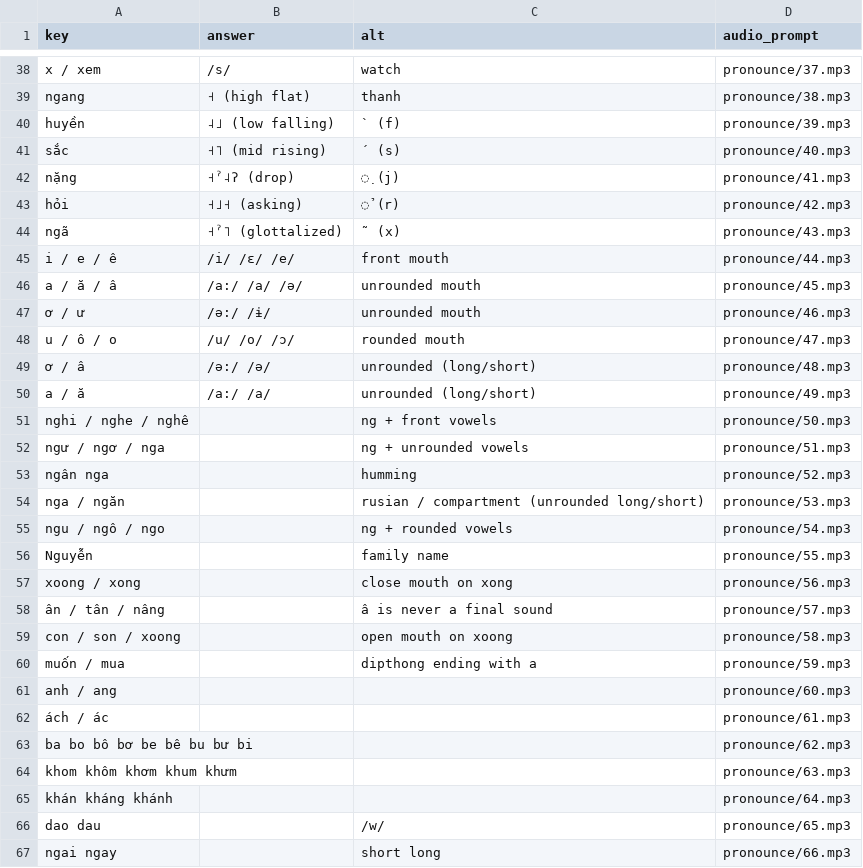
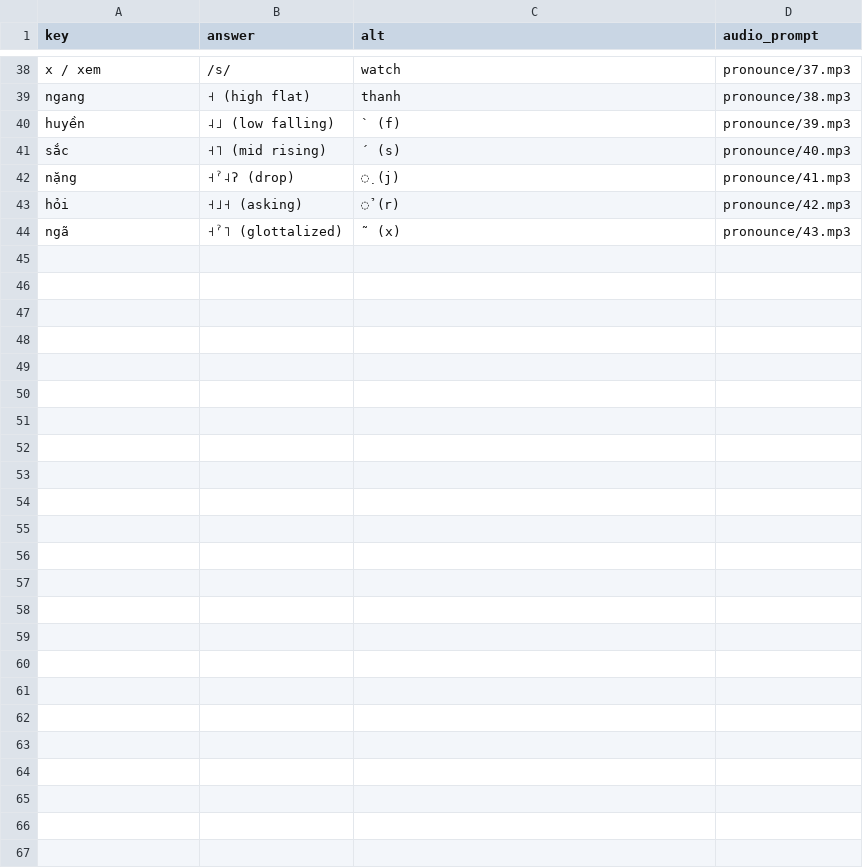
Before and after one commit to timwarnock/lingua.avant.net, a CSV file: vi-flashcards/data/pronounce.csv, drawn as a sheet; only a part is shown, gaps mark what is left out; the diff names each change by its address in the sheet, - before the commit and + after, or states it on an @@ line.

Commit message:
split pronounce

```diff
--- a/vi-flashcards/data/pronounce.csv
+++ b/vi-flashcards/data/pronounce.csv
-row 45: i / e / ê | /i/ /ɛ/ /e/ | front mouth | pronounce/44.mp3
-row 46: a / ă / â | /a:/ /a/ /ə/ | unrounded mouth | pronounce/45.mp3
-row 47: ơ / ư | /ə:/ /ɨ/ | unrounded mouth | pronounce/46.mp3
-row 48: u / ô / o | /u/ /o/ /ɔ/ | rounded mouth | pronounce/47.mp3
-row 49: ơ / â | /ə:/ /ə/ | unrounded (long/short) | pronounce/48.mp3
-row 50: a / ă | /a:/ /a/ | unrounded (long/short) | pronounce/49.mp3
-row 51: nghi / nghe / nghê |  | ng + front vowels | pronounce/50.mp3
-row 52: ngư / ngơ / nga |  | ng + unrounded vowels | pronounce/51.mp3
-row 53: ngân nga |  | humming | pronounce/52.mp3
-row 54: nga / ngăn |  | rusian / compartment (unrounded long/short) | pronounce/53.mp3
-row 55: ngu / ngô / ngo |  | ng + rounded vowels | pronounce/54.mp3
-row 56: Nguyễn |  | family name | pronounce/55.mp3
-row 57: xoong / xong |  | close mouth on xong | pronounce/56.mp3
-row 58: ân / tân / nâng |  | â is never a final sound | pronounce/57.mp3
-row 59: con / son / xoong |  | open mouth on xoong | pronounce/58.mp3
-row 60: muốn / mua |  | dipthong ending with a | pronounce/59.mp3
-row 61: anh / ang |  |  | pronounce/60.mp3
-row 62: ách / ác |  |  | pronounce/61.mp3
-row 63: ba bo bô bơ be bê bu bư bi |  |  | pronounce/62.mp3
-row 64: khom khôm khơm khum khưm |  |  | pronounce/63.mp3
-row 65: khán kháng khánh |  |  | pronounce/64.mp3
-row 66: dao dau |  | /w/ | pronounce/65.mp3
-row 67: ngai ngay |  | short long | pronounce/66.mp3
```
